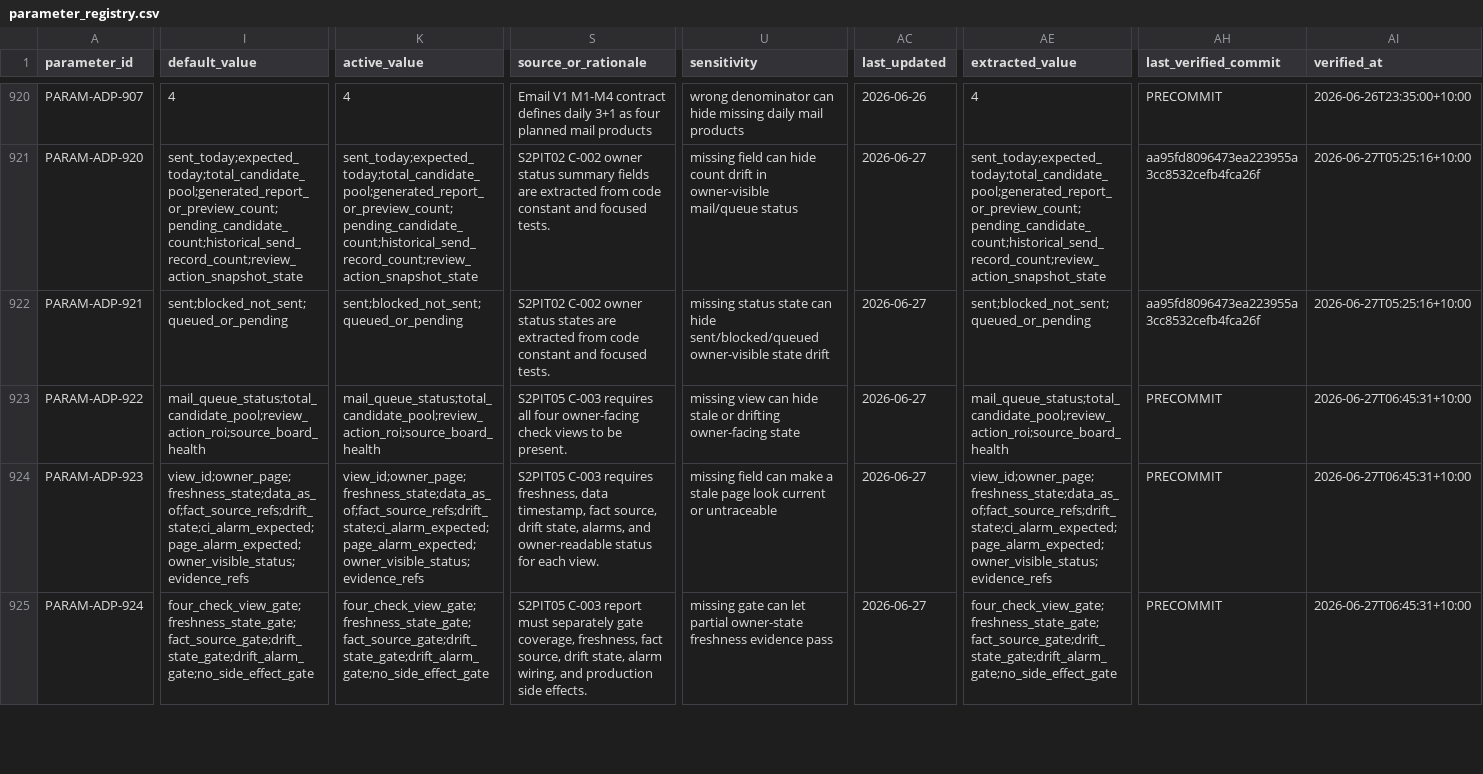
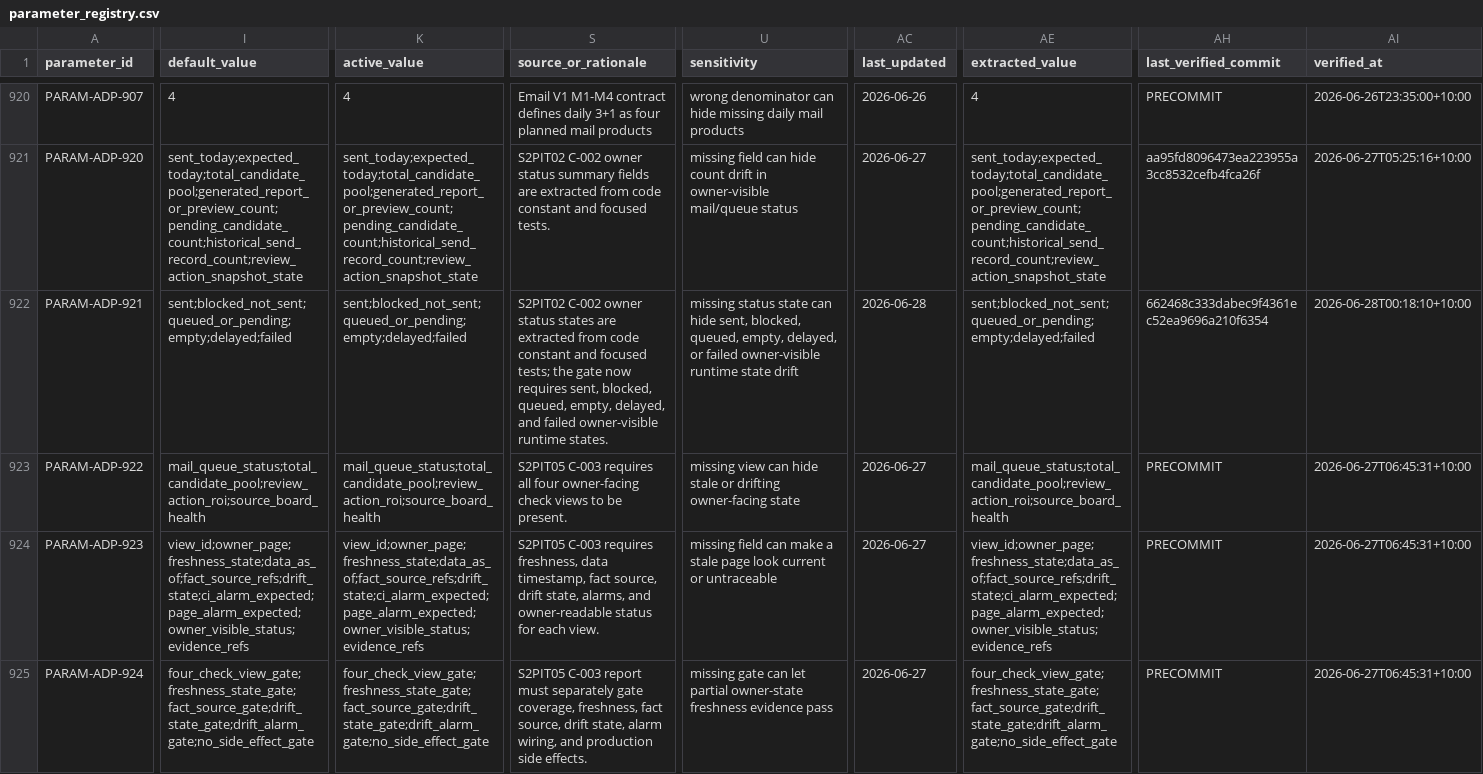
Before and after one commit to LinzeColin/MetaDatabase, a CSV file: arxiv-daily-push/docs/governance/parameter_registry.csv, drawn as a sheet; only a part is shown, gaps mark what is left out; the diff covers the shown part only; the diff names each change by its address in the sheet, - before the commit and + after, or states it on an @@ line.

```diff
--- a/arxiv-daily-push/docs/governance/parameter_registry.csv
+++ b/arxiv-daily-push/docs/governance/parameter_registry.csv
-I922 (default_value): sent;blocked_not_sent;queued_or_pending
+I922 (default_value): sent;blocked_not_sent;queued_or_pending;empty;delayed;failed
-K922 (active_value): sent;blocked_not_sent;queued_or_pending
+K922 (active_value): sent;blocked_not_sent;queued_or_pending;empty;delayed;failed
-S922 (source_or_rationale): …and focused tests.
+S922 (source_or_rationale): …and focused tests; the gate now requires sent, blocked, queued, empty, delayed, and failed owner-visible runtime states.
-U922 (sensitivity): …can hide sent/blocked/queued owner-visible state drift
+U922 (sensitivity): …can hide sent, blocked, queued, empty, delayed, or failed owner-visible runtime state drift
-AC922 (last_updated): 2026-06-27
+AC922 (last_updated): 2026-06-28
-AE922 (extracted_value): sent;blocked_not_sent;queued_or_pending
+AE922 (extracted_value): sent;blocked_not_sent;queued_or_pending;empty;delayed;failed
-AH922 (last_verified_commit): aa95fd8096473ea223955a3cc8532cefb4fca26f
+AH922 (last_verified_commit): 662468c333dabec9f4361ec52ea9696a210f6354
-AI922 (verified_at): 2026-06-27T05:25:16+10:00
+AI922 (verified_at): 2026-06-28T00:18:10+10:00
```
Also changed, not shown: 1 edited cell elsewhere in this file, arxiv-daily-push/docs/governance/TRACEABILITY_MATRIX.csv, 39 other files.
